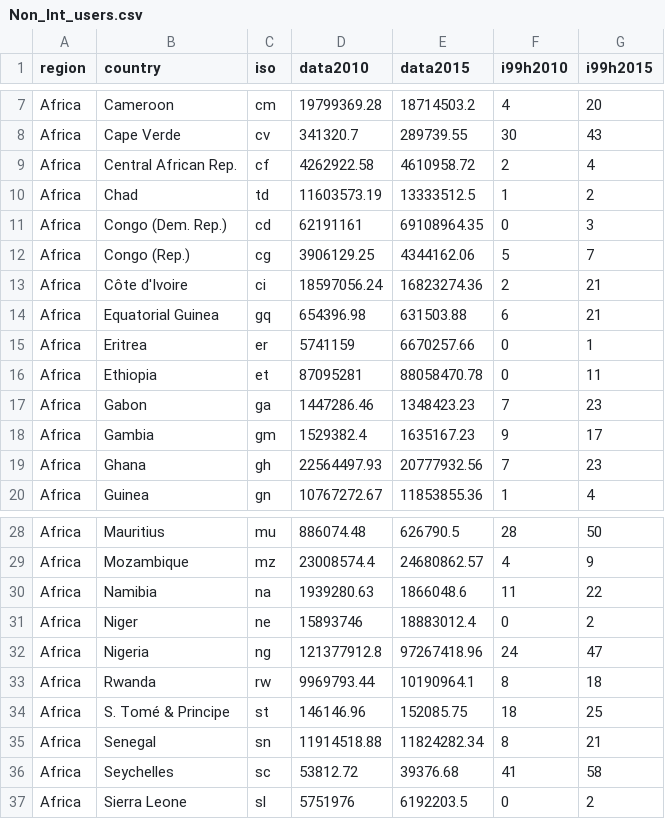
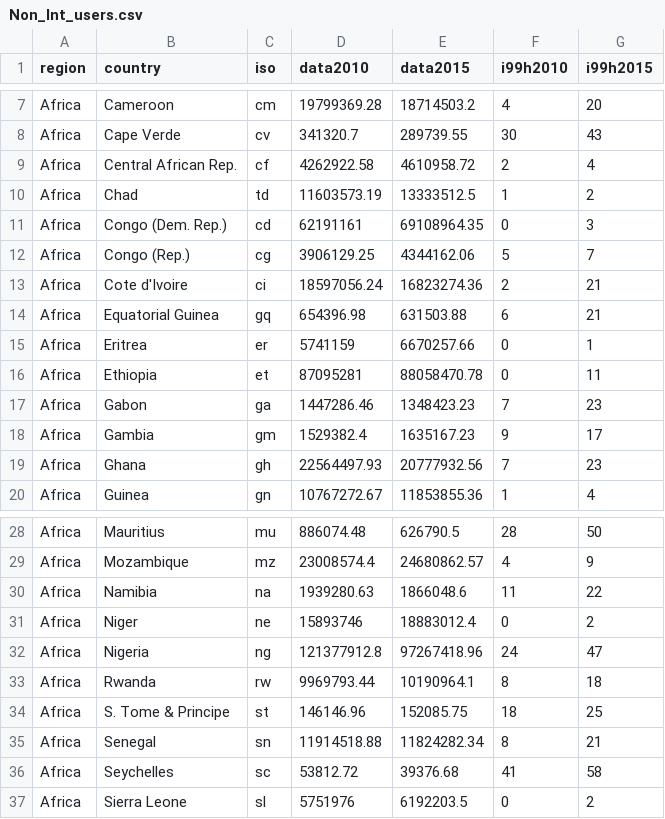
Before and after one commit to ivan-vallejo/Data_Visualization, a CSV file: Non_Int_users.csv, drawn as a sheet; only a part is shown, gaps mark what is left out; the diff names each change by its address in the sheet, - before the commit and + after, or states it on an @@ line.

```diff
--- a/Non_Int_users.csv
+++ b/Non_Int_users.csv
-B13 (country): Côte d'Ivoire
+B13 (country): Cote d'Ivoire
-B34 (country): S. Tomé & Principe
+B34 (country): S. Tome & Principe
```
Also changed, not shown: 3 other files.
